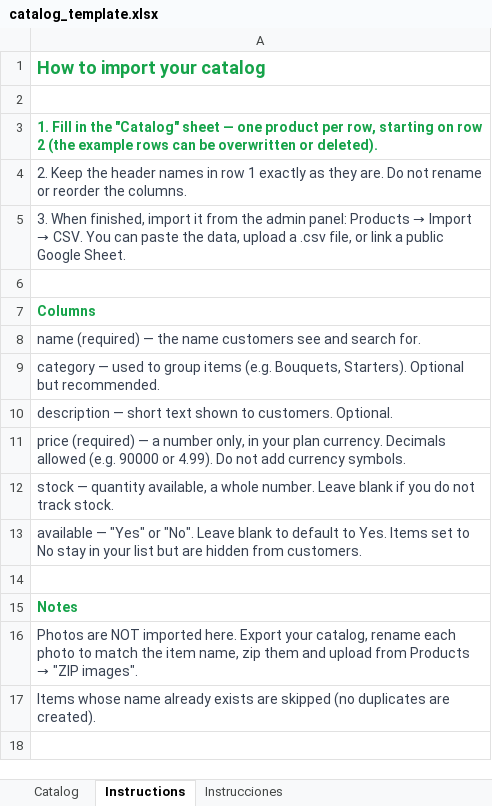
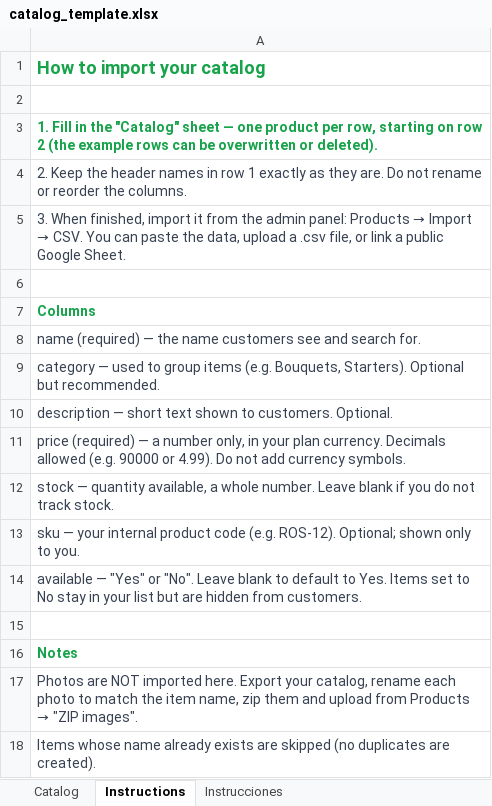
Before and after one commit to fraccetta-hub/sara-bot, an Excel workbook: public/catalog_template.xlsx, sheet Instructions, drawn as a sheet; values as stored, in another font and other column widths than the file's, no borders; the diff names each change by its address in the sheet, - before the commit and + after, or states it on an @@ line.

```diff
--- a/public/catalog_template.xlsx (sheet Instructions)
+++ b/public/catalog_template.xlsx (sheet Instructions)
+row 13: sku — your internal product code (e.g. ROS-12). Optional; shown only to you.
```
Also changed, not shown: sheet Catalog, sheet Instrucciones, public/menu_template.xlsx, 5 other files.
